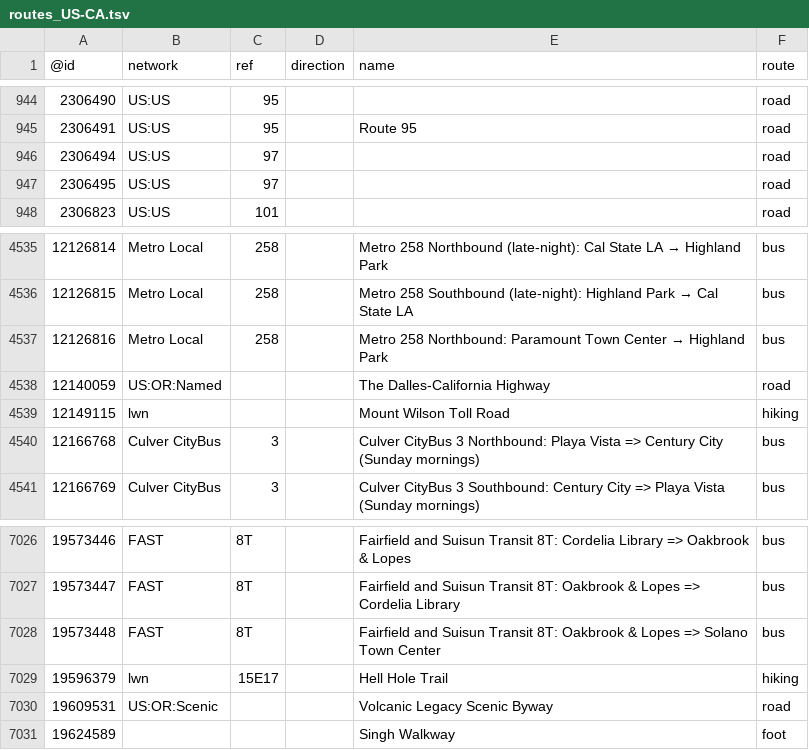
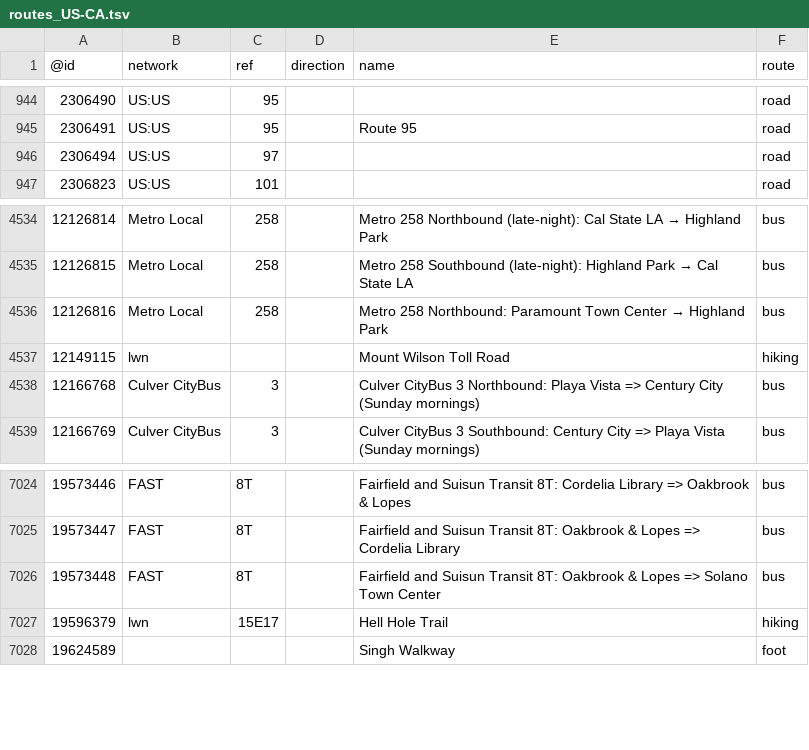
Before and after one commit to nickrsan/osm-us-route-relation-changes, a TSV file: tsv/routes_US-CA.tsv, drawn as a sheet; only a part is shown, gaps mark what is left out; the diff names each change by its address in the sheet, - before the commit and + after, or states it on an @@ line.

```diff
--- a/tsv/routes_US-CA.tsv
+++ b/tsv/routes_US-CA.tsv
-row 947: 2306495 | US:US | 97 |  |  | road
-row 4538: 12140059 | US:OR:Named |  |  | The Dalles-California Highway | road
-row 7030: 19609531 | US:OR:Scenic |  |  | Volcanic Legacy Scenic Byway | road
```
Also changed, not shown: tsv/routes_US-KS.tsv, tsv/routes_US-MA.tsv, 1 other file.
